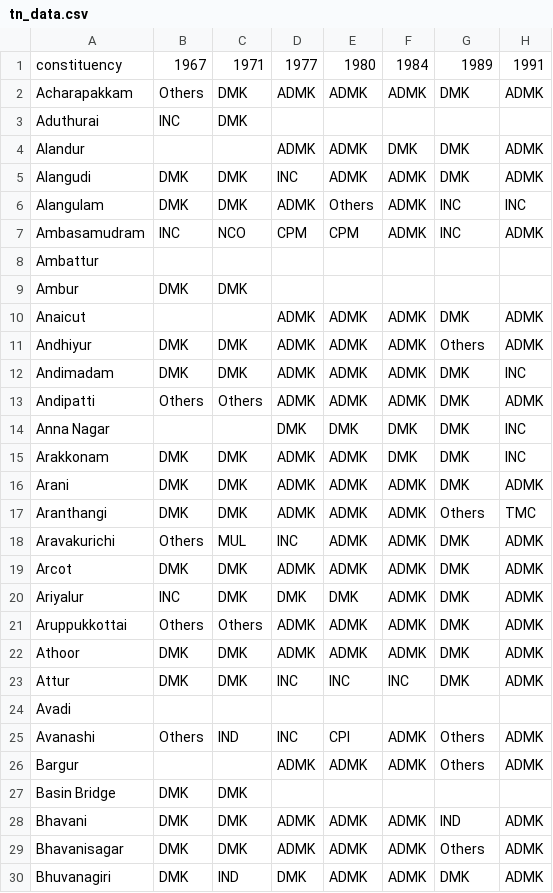
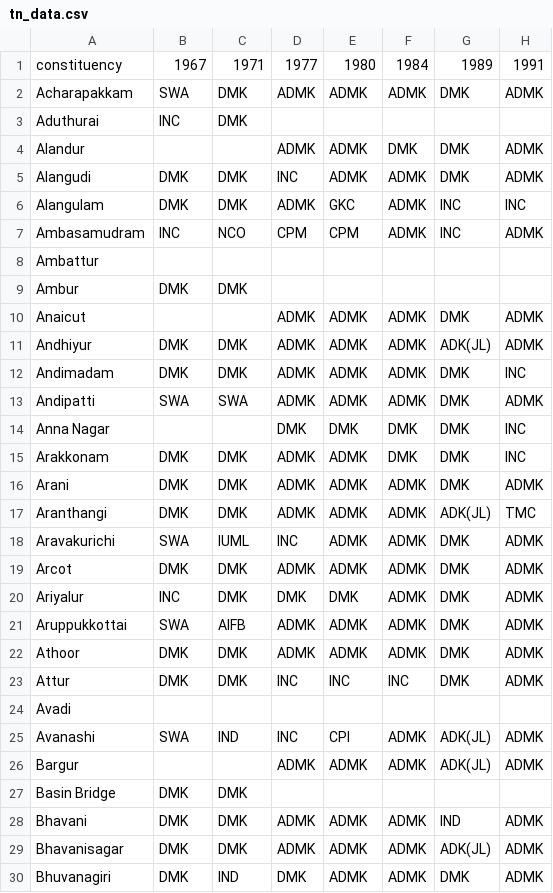
Before and after one commit to Data-Analytics/data-analytics.github.io, a CSV file: Election_Data/tn_data.csv, drawn as a sheet; only a part is shown; the diff covers the shown part only; the diff names each change by its address in the sheet, - before the commit and + after, or states it on an @@ line.

Commit message:
updated data sets

```diff
--- a/Election_Data/tn_data.csv
+++ b/Election_Data/tn_data.csv
-B2: Others
+B2: SWA
-E6: Others
+E6: GKC
-G11: Others
+G11: ADK(JL)
-B13: Others
+B13: SWA
-C13: Others
+C13: SWA
-G17: Others
+G17: ADK(JL)
-B18: Others
+B18: SWA
-C18: MUL
+C18: IUML
-B21: Others
+B21: SWA
-C21: Others
+C21: AIFB
-B25: Others
+B25: SWA
-G25:G26: Others
+G25:G26: ADK(JL)
-G29: Others
+G29: ADK(JL)
```
Also changed, not shown: 62 edited cells elsewhere in this file, 3 other files.
